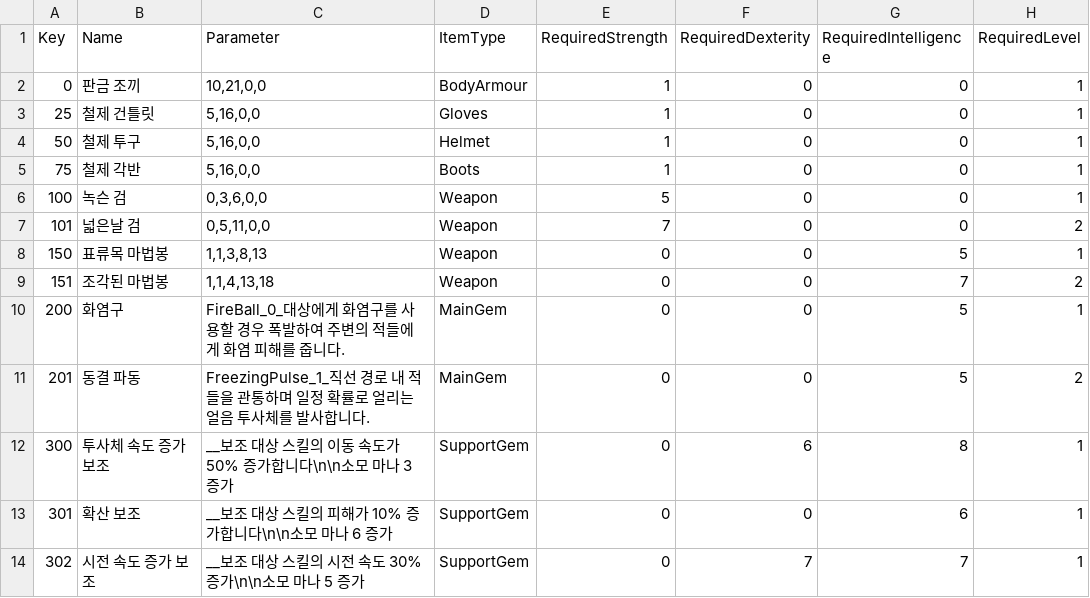
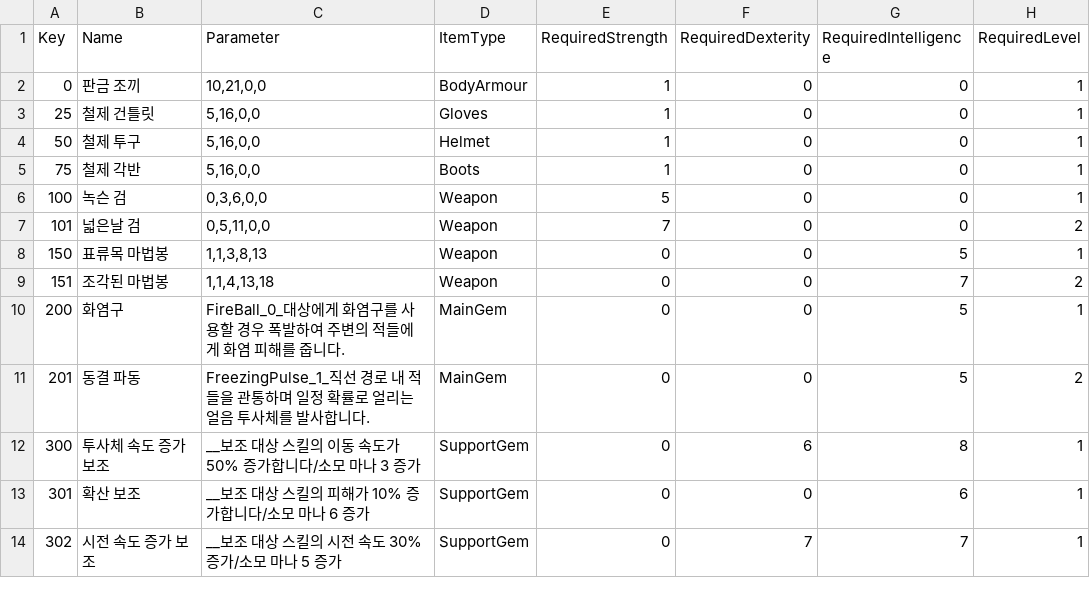
Before and after one commit to kjh7568/3D_Project, a CSV file: Assets/StreamingAssets/ItemTable.csv, drawn as a sheet.

```diff
--- a/Assets/StreamingAssets/ItemTable.csv
+++ b/Assets/StreamingAssets/ItemTable.csv
@@ -11,4 +11,4 @@ Key,Name,Parameter,ItemType,RequiredStrength,RequiredDexterity,RequiredIntellige
 201,동결 파동,FreezingPulse_1_직선 경로 내 적들을 관통하며 일정 확률로 얼리는 얼음 투사체를 발사합니다.,MainGem,0,0,5,2
-300,투사체 속도 증가 보조,__보조 대상 스킬의 이동 속도가 50% 증가합니다\n\n소모 마나 3 증가,SupportGem,0,6,8,1
-301,확산 보조,__보조 대상 스킬의 피해가 10% 증가합니다\n\n소모 마나 6 증가,SupportGem,0,0,6,1
-302,시전 속도 증가 보조,__보조 대상 스킬의 시전 속도 30% 증가\n\n소모 마나 5 증가,SupportGem,0,7,7,1
+300,투사체 속도 증가 보조,__보조 대상 스킬의 이동 속도가 50% 증가합니다/소모 마나 3 증가,SupportGem,0,6,8,1
+301,확산 보조,__보조 대상 스킬의 피해가 10% 증가합니다/소모 마나 6 증가,SupportGem,0,0,6,1
+302,시전 속도 증가 보조,__보조 대상 스킬의 시전 속도 30% 증가/소모 마나 5 증가,SupportGem,0,7,7,1
```
Also changed, not shown: 2 other files.
